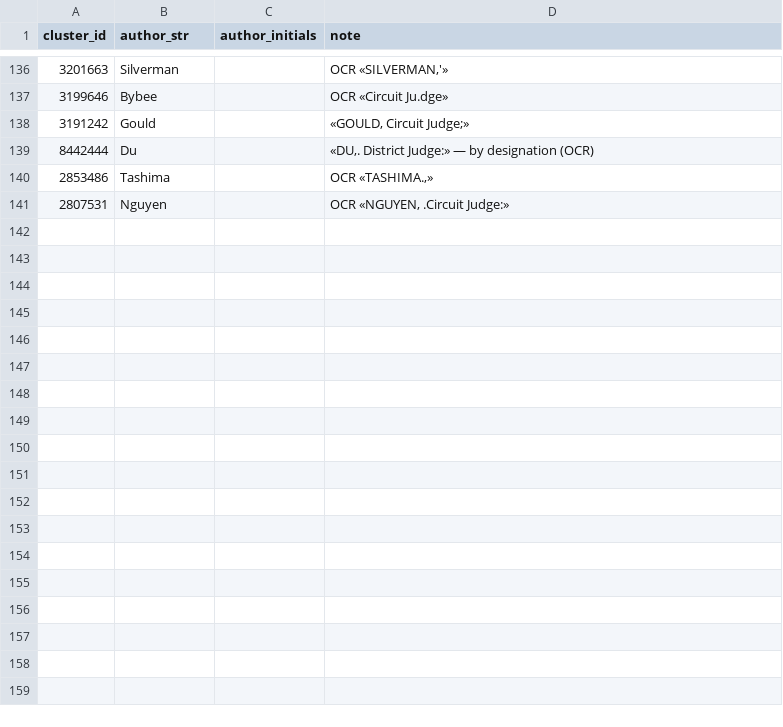
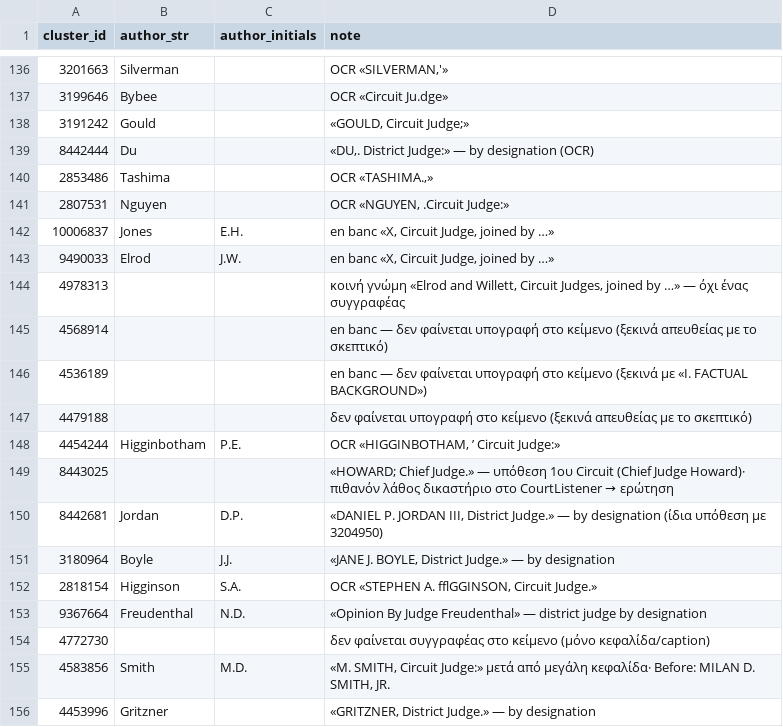
Before and after one commit to angeloskarasavvidis/JuriBench-Thesis-NTUA, a CSV file: data/author_overrides.csv, drawn as a sheet; only a part is shown, gaps mark what is left out.

Commit message:
R3: 155 author overrides

```diff
--- a/data/author_overrides.csv
+++ b/data/author_overrides.csv
@@ -141 +141,16 @@ cluster_id,author_str,author_initials,note
 2807531,Nguyen,,"OCR «NGUYEN, .Circuit Judge:»"
+10006837,Jones,E.H.,"en banc «X, Circuit Judge, joined by …»"
+9490033,Elrod,J.W.,"en banc «X, Circuit Judge, joined by …»"
+4978313,,,"κοινή γνώμη «Elrod and Willett, Circuit Judges, joined by …» — όχι ένας συγγραφέας"
+4568914,,,en banc — δεν φαίνεται υπογραφή στο κείμενο (ξεκινά απευθείας με το σκεπτικό)
+4536189,,,en banc — δεν φαίνεται υπογραφή στο κείμενο (ξεκινά με «I. FACTUAL BACKGROUND»)
+4479188,,,δεν φαίνεται υπογραφή στο κείμενο (ξεκινά απευθείας με το σκεπτικό)
+4454244,Higginbotham,P.E.,"OCR «HIGGINBOTHAM, ’ Circuit Judge:»"
+8443025,,,«HOWARD; Chief Judge.» — υπόθεση 1ου Circuit (Chief Judge Howard)· πιθανόν λάθος δικαστήριο στο CourtListener → ερώτηση
+8442681,Jordan,D.P.,"«DANIEL P. JORDAN III, District Judge.» — by designation (ίδια υπόθεση με 3204950)"
+3180964,Boyle,J.J.,"«JANE J. BOYLE, District Judge.» — by designation"
+2818154,Higginson,S.A.,"OCR «STEPHEN A. fflGGINSON, Circuit Judge.»"
+9367664,Freudenthal,N.D.,«Opinion By Judge Freudenthal» — district judge by designation
+4772730,,,δεν φαίνεται συγγραφέας στο κείμενο (μόνο κεφαλίδα/caption)
+4583856,Smith,M.D.,"«M. SMITH, Circuit Judge:» μετά από μεγάλη κεφαλίδα· Before: MILAN D. SMITH, JR."
+4453996,Gritzner,,"«GRITZNER, District Judge.» — by designation"
```
Also changed, not shown: 2 other files.
